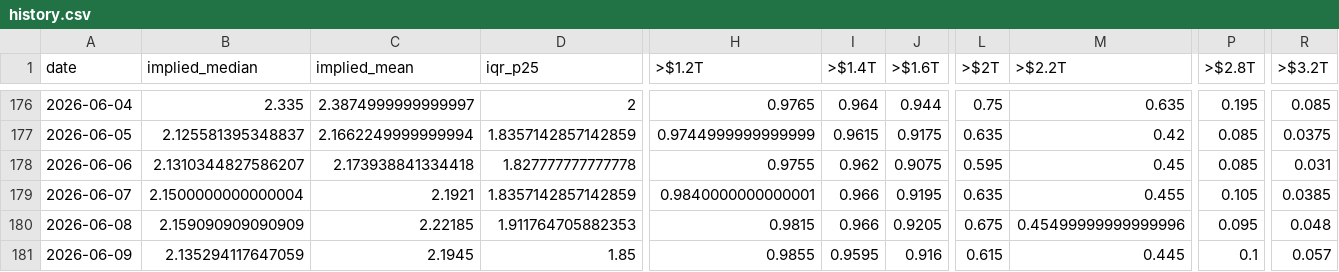
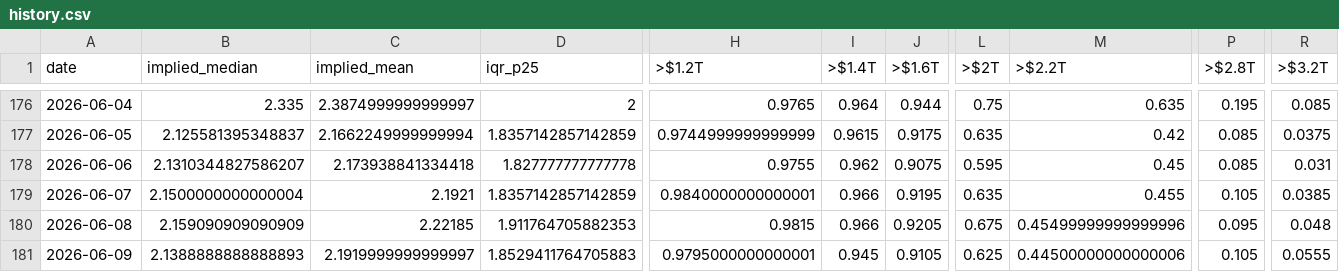
Before and after one commit to ilanbenamaro-cyber/polymarket-tracker, a CSV file: docs/api/v1/history.csv, drawn as a sheet; only a part is shown, gaps mark what is left out; the diff names each change by its address in the sheet, - before the commit and + after, or states it on an @@ line.

```diff
--- a/docs/api/v1/history.csv
+++ b/docs/api/v1/history.csv
-B181 (implied_median): 2.135294117647059
+B181 (implied_median): 2.1388888888888893
-C181 (implied_mean): 2.1945
+C181 (implied_mean): 2.1919999999999997
-D181 (iqr_p25): 1.85
+D181 (iqr_p25): 1.8529411764705883
-H181 (>$1.2T): 0.9855
+H181 (>$1.2T): 0.9795000000000001
-I181 (>$1.4T): 0.9595
+I181 (>$1.4T): 0.945
-J181 (>$1.6T): 0.916
+J181 (>$1.6T): 0.9105
-L181 (>$2T): 0.615
+L181 (>$2T): 0.625
-M181 (>$2.2T): 0.445
+M181 (>$2.2T): 0.44500000000000006
-P181 (>$2.8T): 0.1
+P181 (>$2.8T): 0.105
-R181 (>$3.2T): 0.057
+R181 (>$3.2T): 0.0555
```
Also changed, not shown: 6 other files.
